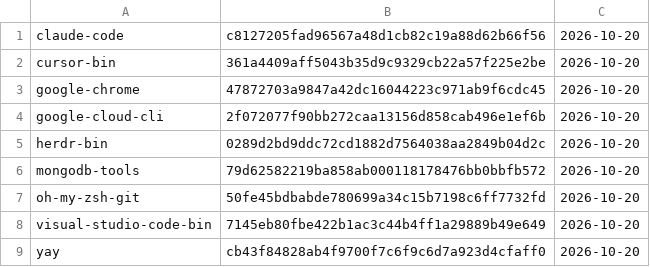
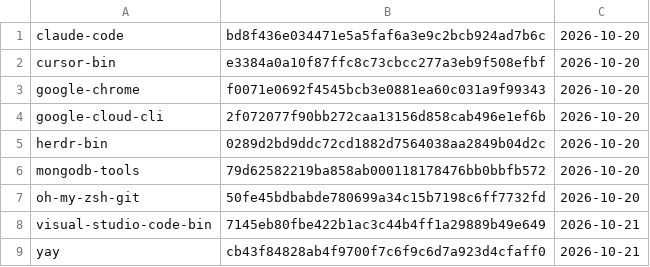
Before and after one commit to gablank/boxes, a TSV file: aur/manifest.tsv, drawn as a sheet.

```diff
--- a/aur/manifest.tsv
+++ b/aur/manifest.tsv
@@ -1,4 +1,4 @@
-claude-code	c8127205fad96567a48d1cb82c19a88d62b66f56	2026-10-20
-cursor-bin	361a4409aff5043b35d9c9329cb22a57f225e2be	2026-10-20
-google-chrome	47872703a9847a42dc16044223c971ab9f6cdc45	2026-10-20
+claude-code	bd8f436e034471e5a5faf6a3e9c2bcb924ad7b6c	2026-10-20
+cursor-bin	e3384a0a10f87ffc8c73cbcc277a3eb9f508efbf	2026-10-20
+google-chrome	f0071e0692f4545bcb3e0881ea60c031a9f99343	2026-10-20
 google-cloud-cli	2f072077f90bb272caa13156d858cab496e1ef6b	2026-10-20
@@ -7,3 +7,3 @@ mongodb-tools	79d62582219ba858ab000118178476bb0bbfb572	2026-10-20
 oh-my-zsh-git	50fe45bdbabde780699a34c15b7198c6ff7732fd	2026-10-20
-visual-studio-code-bin	7145eb80fbe422b1ac3c44b4ff1a29889b49e649	2026-10-20
-yay	cb43f84828ab4f9700f7c6f9c6d7a923d4cfaff0	2026-10-20
+visual-studio-code-bin	7145eb80fbe422b1ac3c44b4ff1a29889b49e649	2026-10-21
+yay	cb43f84828ab4f9700f7c6f9c6d7a923d4cfaff0	2026-10-21
```
Also changed, not shown: 3 other files.
